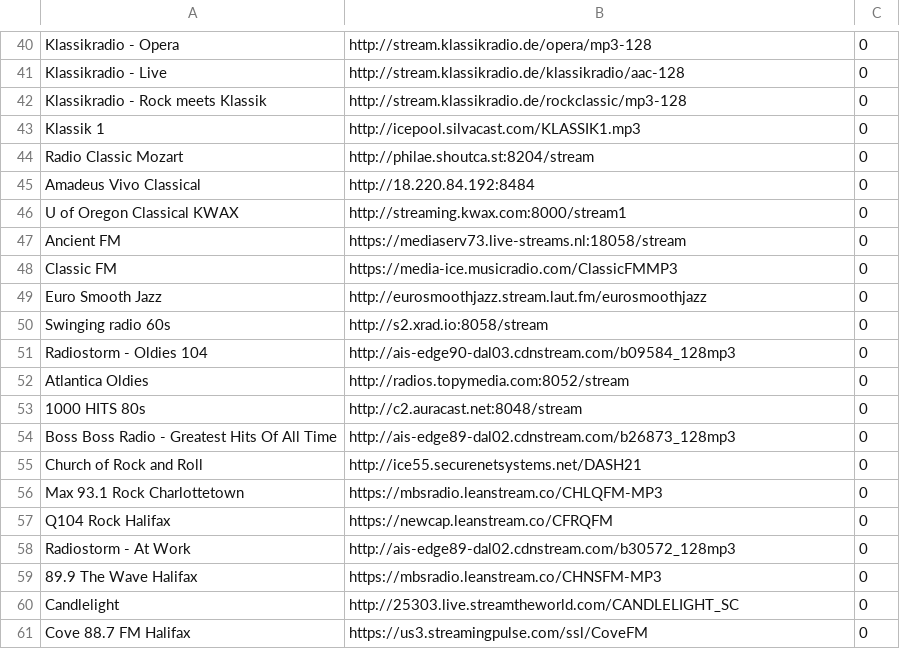
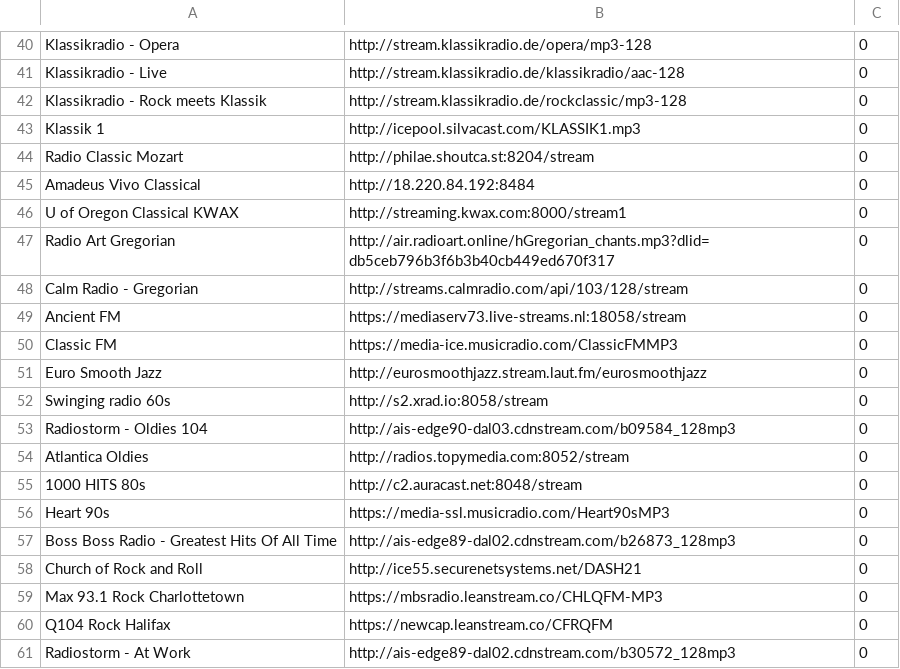
Before and after one commit to trip5/webstations, a CSV file: playlists/trip5-radio-playlist.csv, drawn as a sheet; only a part is shown, gaps mark what is left out; the shorter side is filled out with more unchanged rows.

Commit message:
2026.05.20

```diff
--- a/playlists/trip5-radio-playlist.csv
+++ b/playlists/trip5-radio-playlist.csv
@@ -46,2 +46,4 @@ Amadeus Vivo Classical	http://18.220.84.192:8484	0
 U of Oregon Classical KWAX	http://streaming.kwax.com:8000/stream1	0
+Radio Art Gregorian	http://air.radioart.online/hGregorian_chants.mp3?dlid=db5ceb796b3f6b3b40cb449ed670f317	0
+Calm Radio - Gregorian	http://streams.calmradio.com/api/103/128/stream	0
 Ancient FM	https://mediaserv73.live-streams.nl:18058/stream	0
@@ -53,2 +55,3 @@ Atlantica Oldies	http://radios.topymedia.com:8052/stream	0
 1000 HITS 80s	http://c2.auracast.net:8048/stream	0
+Heart 90s	https://media-ssl.musicradio.com/Heart90sMP3	0
 Boss Boss Radio - Greatest Hits Of All Time	http://ais-edge89-dal02.cdnstream.com/b26873_128mp3	0
```
